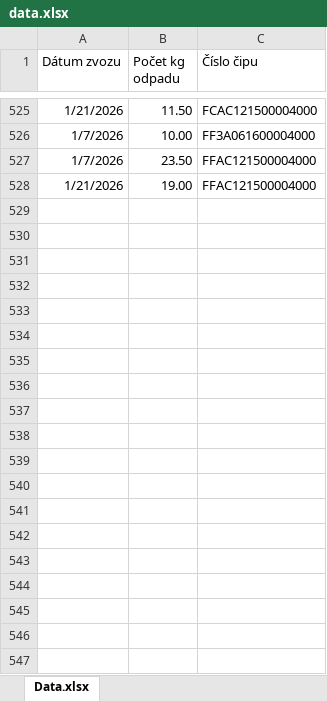
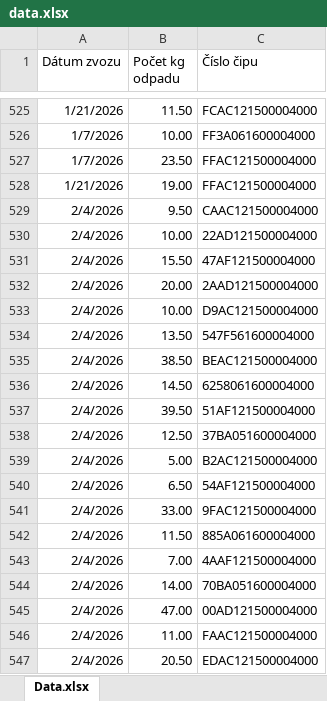
Before and after one commit to janakralikova/chip-odpady, an Excel workbook: data.xlsx, sheet Data.xlsx, drawn as a sheet; only a part is shown, gaps mark what is left out; values as stored, in another font and other column widths than the file's, no borders; table styles not drawn; the diff covers the shown part only; the diff names each change by its address in the sheet, - before the commit and + after, or states it on an @@ line.

Commit message:
Add files via upload

```diff
--- a/data.xlsx (sheet Data.xlsx)
+++ b/data.xlsx (sheet Data.xlsx)
+row 529: 2/4/2026 | 9.50 | CAAC121500004000
+row 530: 2/4/2026 | 10.00 | 22AD121500004000
+row 531: 2/4/2026 | 15.50 | 47AF121500004000
+row 532: 2/4/2026 | 20.00 | 2AAD121500004000
+row 533: 2/4/2026 | 10.00 | D9AC121500004000
+row 534: 2/4/2026 | 13.50 | 547F561600004000
+row 535: 2/4/2026 | 38.50 | BEAC121500004000
+row 536: 2/4/2026 | 14.50 | 6258061600004000
+row 537: 2/4/2026 | 39.50 | 51AF121500004000
+row 538: 2/4/2026 | 12.50 | 37BA051600004000
+row 539: 2/4/2026 | 5.00 | B2AC121500004000
+row 540: 2/4/2026 | 6.50 | 54AF121500004000
+row 541: 2/4/2026 | 33.00 | 9FAC121500004000
+row 542: 2/4/2026 | 11.50 | 885A061600004000
+row 543: 2/4/2026 | 7.00 | 4AAF121500004000
+row 544: 2/4/2026 | 14.00 | 70BA051600004000
+row 545: 2/4/2026 | 47.00 | 00AD121500004000
+row 546: 2/4/2026 | 11.00 | FAAC121500004000
+row 547: 2/4/2026 | 20.50 | EDAC121500004000
```
Also changed, not shown: 452 added rows elsewhere in this sheet.
